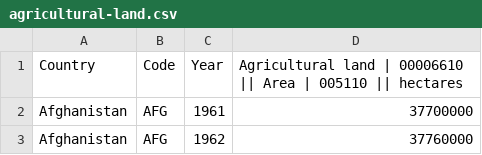
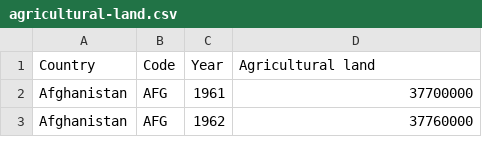
Before and after one commit to Umarocks/conocophillips, a CSV file: Backend/CSV/agricultural-land.csv, drawn as a sheet; only a part is shown.

```diff
--- a/Backend/CSV/agricultural-land.csv
+++ b/Backend/CSV/agricultural-land.csv
@@ -1,2 +1,2 @@
-Country,Code,Year,Agricultural land | 00006610 || Area | 005110 || hectares
+Country,Code,Year,Agricultural land
 Afghanistan,AFG,1961,37700000
```
Also changed, not shown: 3 other files.
